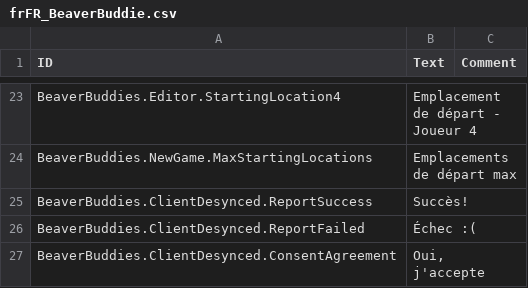
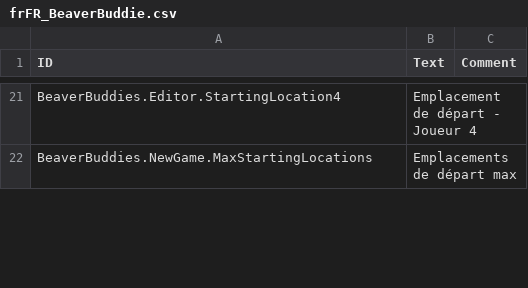
Before and after one commit to FezVrasta/BeaverBuddies-CoOp-PvP-Edition, a CSV file: BeaverBuddies/Localizations/frFR_BeaverBuddie.csv, drawn as a sheet; only a part is shown, gaps mark what is left out; the diff covers the shown part only.

Commit message:
Pick game settings when creating a game, in a Customize dialog, and drop the desync report upload
Mods can add rules that change how a game plays with AddGameToggle and AddGameChoice, and read the pick with GetGameSetting as the game loads. They're picked once, when the game is created, and saved with it, so the host's are everyone's without sending them around. Each setting can be limited to the game modes it applies to (bb.alone, bb.others, or a mode id). Doc/Modding.md has the details.

Customize opens in a dialog: the game's whole list, then the mods' settings under a heading each. Nothing changes on the page until OK. With nothing changed it's still the difficulty, otherwise it's Custom and the details list what changed. The max starting locations row moves under the Multiplayer heading, with a tooltip.

The game is recorded with its mode and settings, in the save and in its metadata. The Load Game screen shows them for the picked save, and matchmaking carries them with the difficulty: the search tries the same ones first, a coin flip settles them with the difficulty, and open matches list the host's.

Allow Dev Tools in Co-op is a game setting now (DevToolsRule).

The desync report upload is gone: it needed an Airtable token our builds never had, so the button never showed and the consent setting did nothing. The desync dialog's button now turns on logging, or with logging on saves the trace next to Player.log and opens our Discord.

Load Game from the main menu only offers Load, and Multiplayer's Host saved game only Host. The Multiplayer menu's buttons have tooltips, the New Game summary names the multiplayer mode, and the mode's description no longer shows for a game alone.

The tests get desync, setfield, gamesetting, matchoption and scrollend commands, a desync-dialog scenario, and a translations check in fast.sh, which caught three duplicate keys in French.

```diff
--- a/BeaverBuddies/Localizations/frFR_BeaverBuddie.csv
+++ b/BeaverBuddies/Localizations/frFR_BeaverBuddie.csv
@@ -28,4 +26 @@ BeaverBuddies.Editor.StartingLocation4,"Emplacement de départ - Joueur 4",""
 BeaverBuddies.NewGame.MaxStartingLocations,"Emplacements de départ max",""
-BeaverBuddies.ClientDesynced.ReportSuccess,"Succès!",""
-BeaverBuddies.ClientDesynced.ReportFailed,"Échec :(",""
-BeaverBuddies.ClientDesynced.ConsentAgreement,"Oui, j'accepte",""
```
Also changed, not shown: 13 added rows, 7 removed rows and 5 edited cells elsewhere in this file, BeaverBuddies/Localizations/jaJP_BeaverBuddie.csv, BeaverBuddies/Localizations/ruRU_BeaverBuddie.csv, 40 other files.
